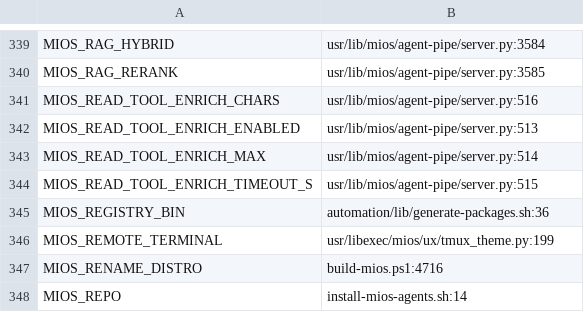
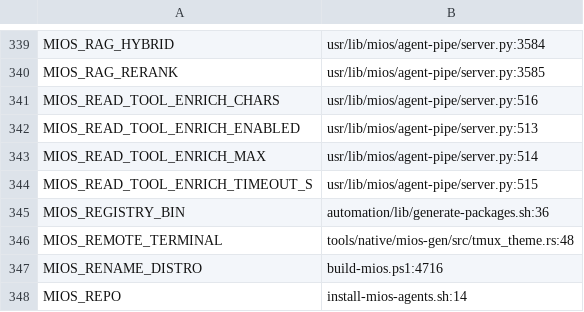
Before and after one commit to mios-dev/MiOS, a TSV file: usr/share/mios/reference/var-closure-baseline.tsv, drawn as a sheet; only a part is shown, gaps mark what is left out.

```diff
--- a/usr/share/mios/reference/var-closure-baseline.tsv
+++ b/usr/share/mios/reference/var-closure-baseline.tsv
@@ -345,3 +345,3 @@ MIOS_READ_TOOL_ENRICH_TIMEOUT_S	usr/lib/mios/agent-pipe/server.py:515
 MIOS_REGISTRY_BIN	automation/lib/generate-packages.sh:36
-MIOS_REMOTE_TERMINAL	usr/libexec/mios/ux/tmux_theme.py:199
+MIOS_REMOTE_TERMINAL	tools/native/mios-gen/src/tmux_theme.rs:48
 MIOS_RENAME_DISTRO	build-mios.ps1:4716
```
Also changed, not shown: usr/share/mios/reference/drift-gate-index.tsv, 21 other files.
